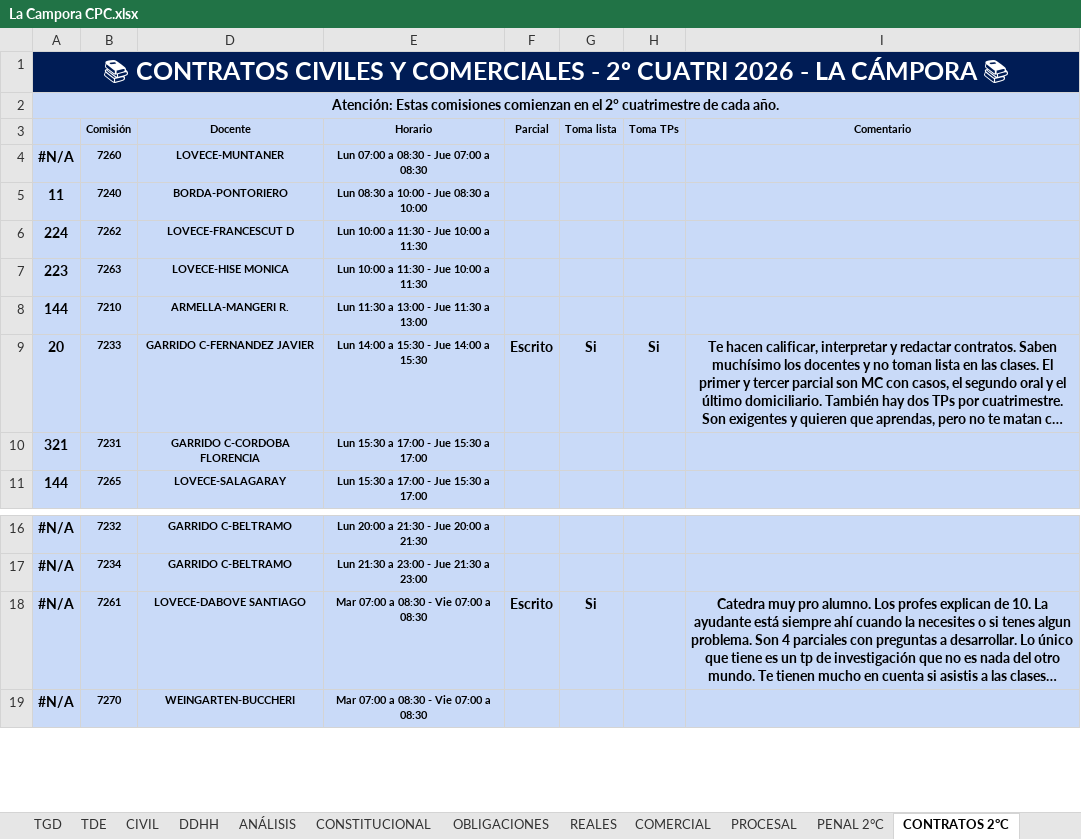
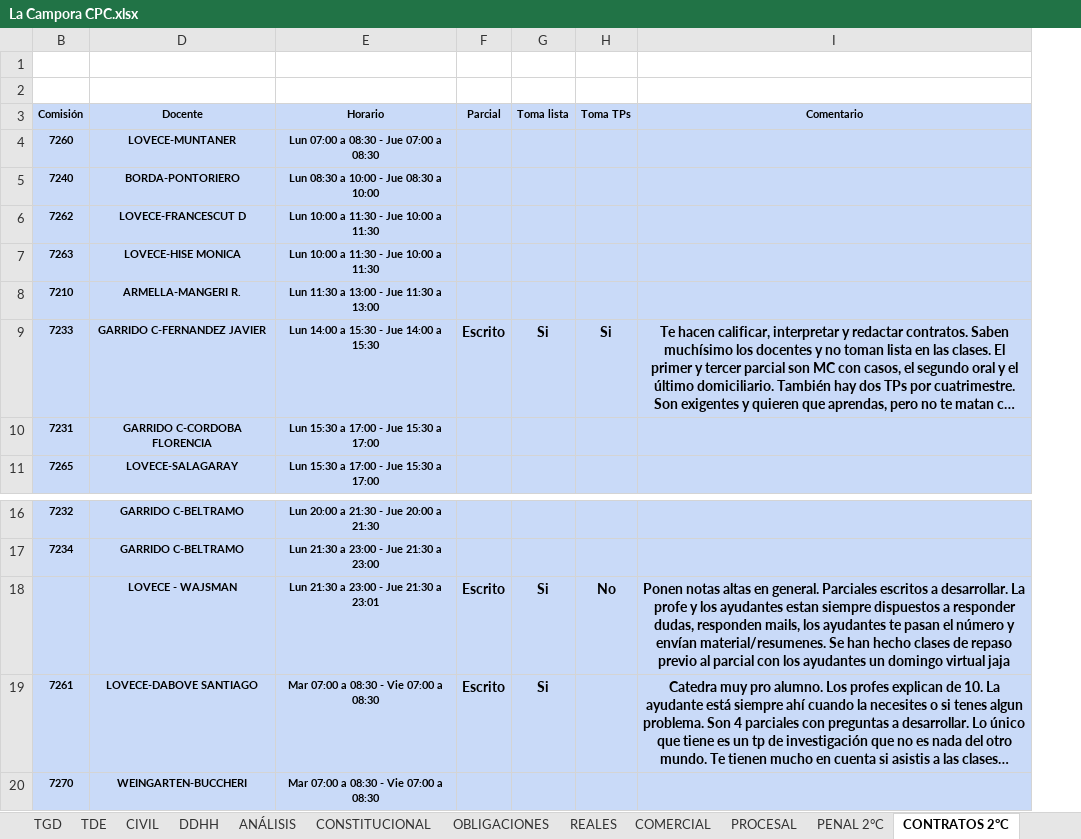
Before and after one commit to fjzubq-glitch/Recomendacion-Materias-UBA, an Excel workbook: Recomendaciones CPC/La Campora CPC.xlsx, sheet CONTRATOS 2°C, drawn as a sheet; only a part is shown, gaps mark what is left out; long unchanged cells end in …; values as stored, in another font and other column widths than the file's, no borders; charts and pictures not drawn; removed rows and columns are numbered as before the commit, all else as after; the diff names each change by its address in the sheet, - before the commit and + after, or states it on an @@ line.

```diff
--- a/Recomendaciones CPC/La Campora CPC.xlsx (sheet CONTRATOS 2°C)
+++ b/Recomendaciones CPC/La Campora CPC.xlsx (sheet CONTRATOS 2°C)
@@ column A hidden, rows 1-11: 📚 CONTRATOS CIVILES Y COMERCIALES - 2º CUATRI 2026 - LA CÁMPORA 📚 | Atención: Estas comisiones comienzan en el 2° cuatrimestre de cada año. |  | #N/A | 11 | 224 | 223 | 144 | 20 | 321 | 144; rows 16-19: all #N/A @@
+row 18:  | LOVECE - WAJSMAN | Lun 21:30 a 23:00 - Jue 21:30 a 23:01 | Escrito | Si | No | Ponen notas altas en general. Parciales escritos a desarrollar. La profe y los ayudantes estan siempre dispuestos a responder dudas, responden mails, los ayudantes te pasan el número y envían material/resumenes. Se han hecho clases de repaso previo al parcial con los ayudantes un domingo virtual jaja
```
Also changed, not shown: sheet CONTRATOS 1°C, sheet TRIBUTARIO, Recomendaciones CPC/Franja Morada CPC.xlsx, Recomendaciones CPC/Nuevo Derecho CPC.xlsx, 17 other files.
